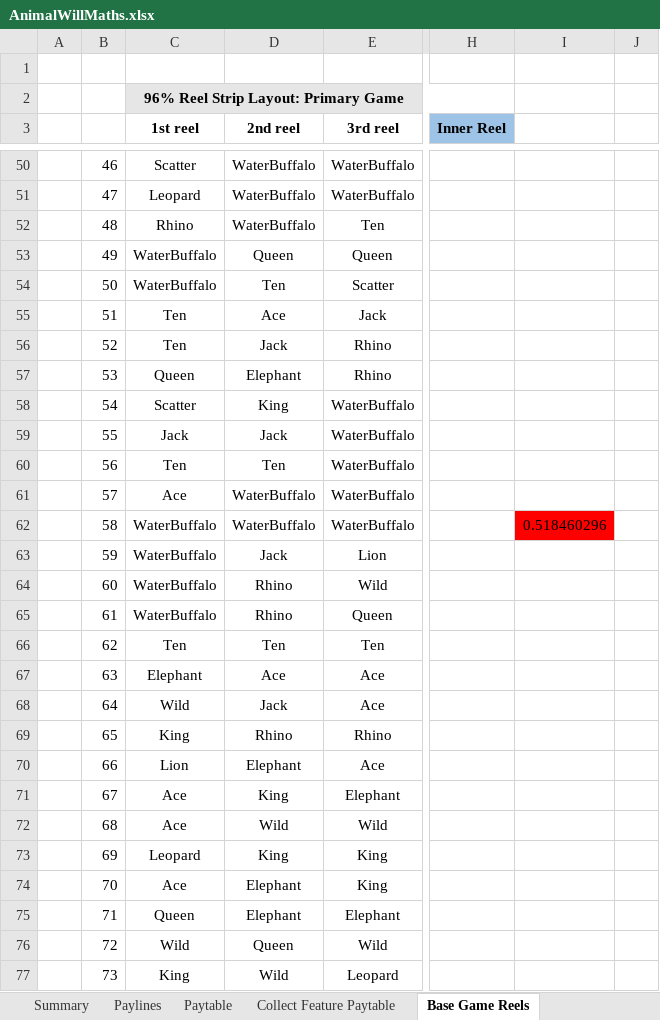
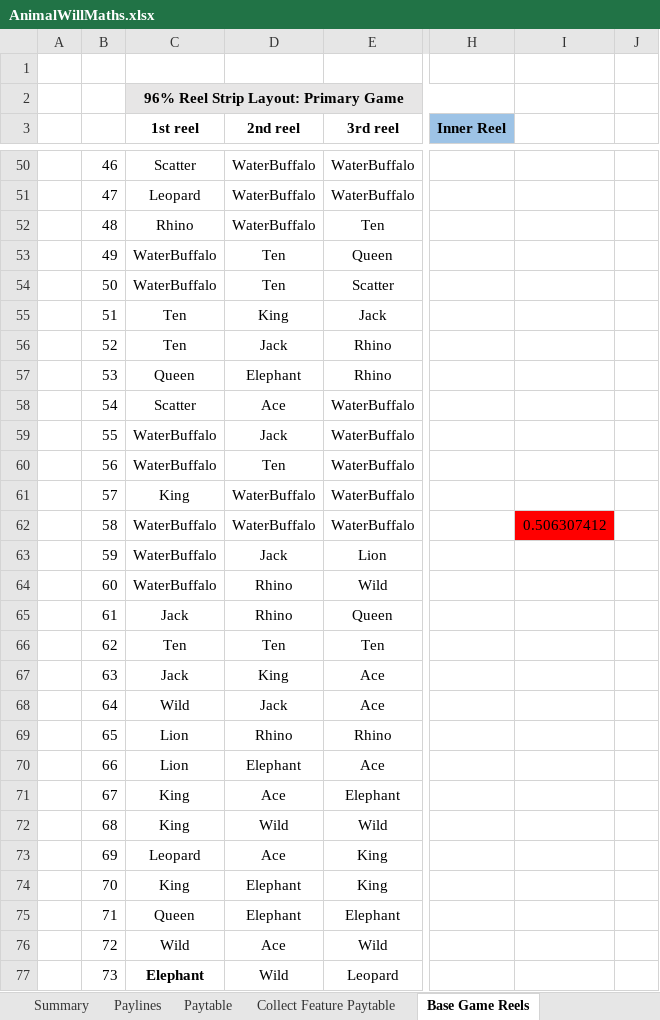
Before and after one commit to microchelick43018/AnimalWill, an Excel workbook: AnimalWill/AnimalWillMaths.xlsx, sheet Base Game Reels, drawn as a sheet; only a part is shown, gaps mark what is left out; values as stored, in another font and other column widths than the file's, no borders; conditional formats not drawn; the diff covers the shown part only; the diff names each change by its address in the sheet, - before the commit and + after, or states it on an @@ line.

Commit message:
Making Beautiful reels. Outer Reel Wieght is added

```diff
--- a/AnimalWill/AnimalWillMaths.xlsx (sheet Base Game Reels)
+++ b/AnimalWill/AnimalWillMaths.xlsx (sheet Base Game Reels)
-D53 (2nd reel): Queen
+D53 (2nd reel): Ten
-D55 (2nd reel): Ace
+D55 (2nd reel): King
-D58 (2nd reel): King
+D58 (2nd reel): Ace
-C59 (1st reel): Jack
+C59 (1st reel): WaterBuffalo
-C60 (1st reel): Ten
+C60 (1st reel): WaterBuffalo
-C61 (1st reel): Ace
+C61 (1st reel): King
-I62: 0.518460296
+I62: 0.506307412
-C65 (1st reel): WaterBuffalo
+C65 (1st reel): Jack
-C67 (1st reel): Elephant
+C67 (1st reel): Jack
-D67 (2nd reel): Ace
+D67 (2nd reel): King
-C69 (1st reel): King
+C69 (1st reel): Lion
-C71:C72 (1st reel): Ace
+C71:C72 (1st reel): King
-D71 (2nd reel): King
+D71 (2nd reel): Ace
-D73 (2nd reel): King
+D73 (2nd reel): Ace
-C74 (1st reel): Ace
+C74 (1st reel): King
-D76 (2nd reel): Queen
+D76 (2nd reel): Ace
-C77 (1st reel): King
+C77 (1st reel): Elephant
-C77 bold: off
+C77 bold: on
```
Also changed, not shown: 131 edited cells and cell formats elsewhere in this sheet, sheet Outer Collector Reels, sheet Outer Reels Weights, 1 other file.
